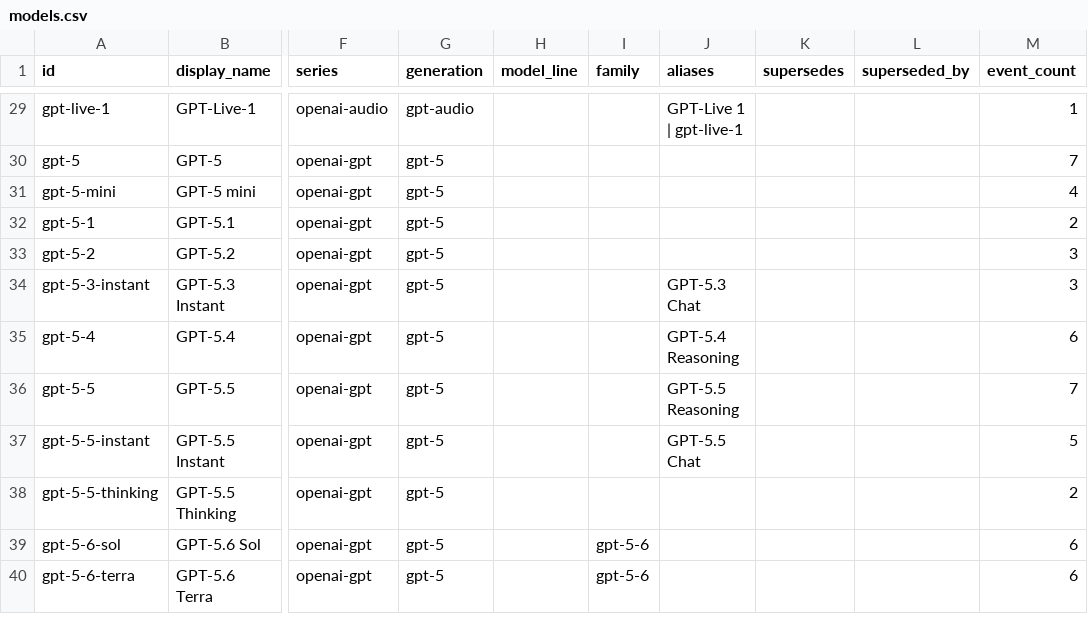
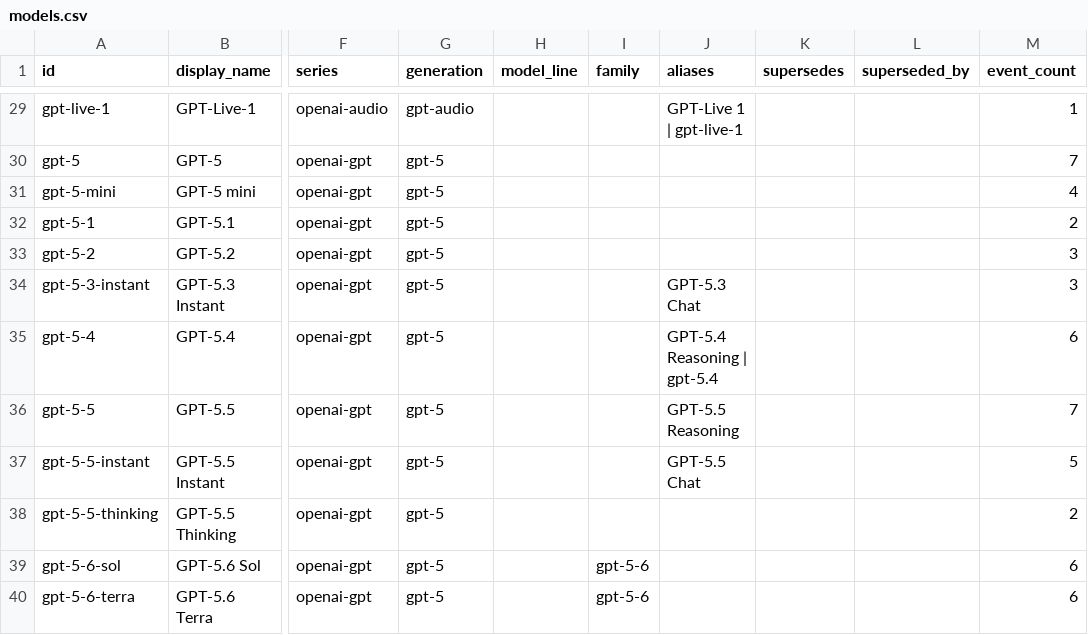
Before and after one commit to Bibbleq/frontier-model-tracker, a CSV file: generated/models.csv, drawn as a sheet; only a part is shown, gaps mark what is left out; the diff names each change by its address in the sheet, - before the commit and + after, or states it on an @@ line.

Commit message:
Link Foundry GPT-5.4 exact model alias
* Map exact Foundry gpt-5.4 API name to research model

* Regenerate model registry aliases for GPT-5.4

* Refresh generated contract hash for updated model registry

```diff
--- a/generated/models.csv
+++ b/generated/models.csv
-J35 (aliases): GPT-5.4 Reasoning
+J35 (aliases): GPT-5.4 Reasoning | gpt-5.4
```
Also changed, not shown: 2 other files.
